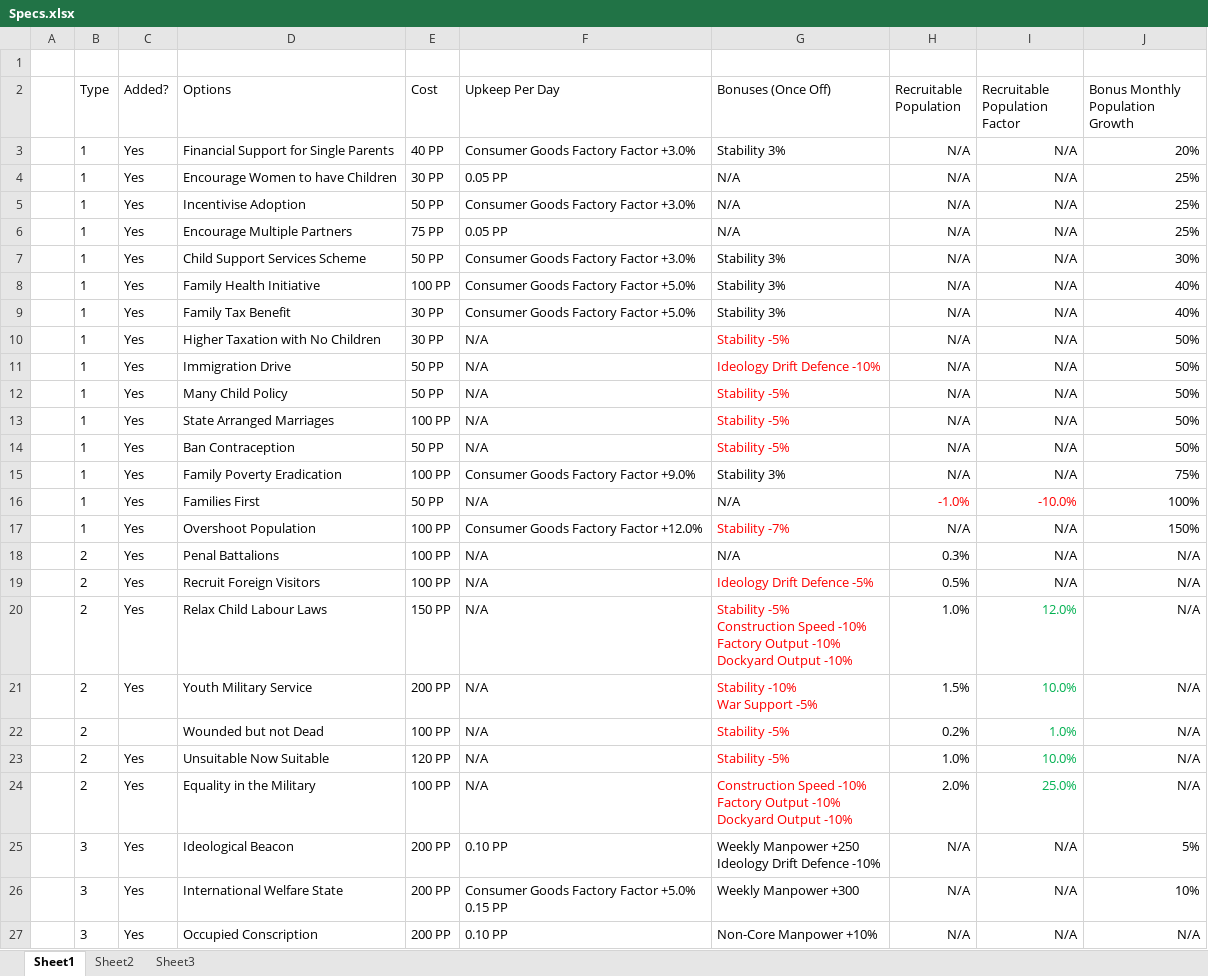
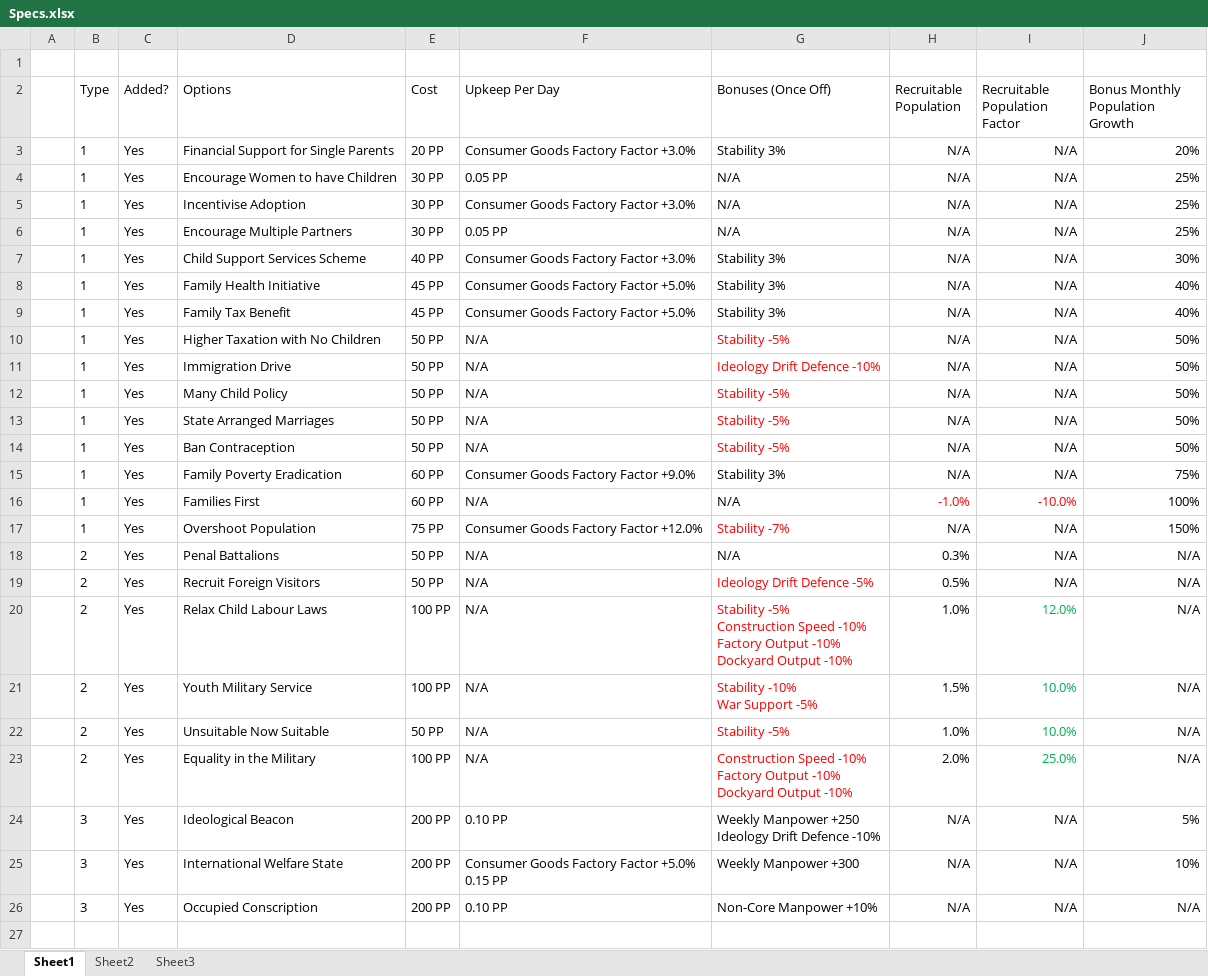
Before and after one commit to sleepy068/HeartsOfIron4_OnTap, an Excel workbook: ManpowerOnTap/Resources/Specs.xlsx, sheet Sheet1, drawn as a sheet; values as stored, in another font and other column widths than the file's, no borders; table styles not drawn; removed rows and columns are numbered as before the commit, all else as after; the diff names each change by its address in the sheet, - before the commit and + after, or states it on an @@ line.

```diff
--- a/ManpowerOnTap/Resources/Specs.xlsx (sheet Sheet1)
+++ b/ManpowerOnTap/Resources/Specs.xlsx (sheet Sheet1)
-E3 (Cost): 40 PP
+E3 (Cost): 20 PP
-E5 (Cost): 50 PP
+E5 (Cost): 30 PP
-E6 (Cost): 75 PP
+E6 (Cost): 30 PP
-E7 (Cost): 50 PP
+E7 (Cost): 40 PP
-E8 (Cost): 100 PP
+E8 (Cost): 45 PP
-E9 (Cost): 30 PP
+E9 (Cost): 45 PP
-E10 (Cost): 30 PP
+E10 (Cost): 50 PP
-E13 (Cost): 100 PP
+E13 (Cost): 50 PP
-E15 (Cost): 100 PP
+E15 (Cost): 60 PP
-E16 (Cost): 50 PP
+E16 (Cost): 60 PP
-E17 (Cost): 100 PP
+E17 (Cost): 75 PP
-E18:E19 (Cost): 100 PP
+E18:E19 (Cost): 50 PP
-E20 (Cost): 150 PP
+E20 (Cost): 100 PP
-E21 (Cost): 200 PP
+E21 (Cost): 100 PP
-row 22:  | 2 |  | Wounded but not Dead | 100 PP | N/A | Stability -5% | 0.2% | 1.0% | N/A
-E22 (Cost): 120 PP
+E22 (Cost): 50 PP
```
Also changed, not shown: ResourcesOnTap/Resources/Specs.xlsx, 10 other files.
